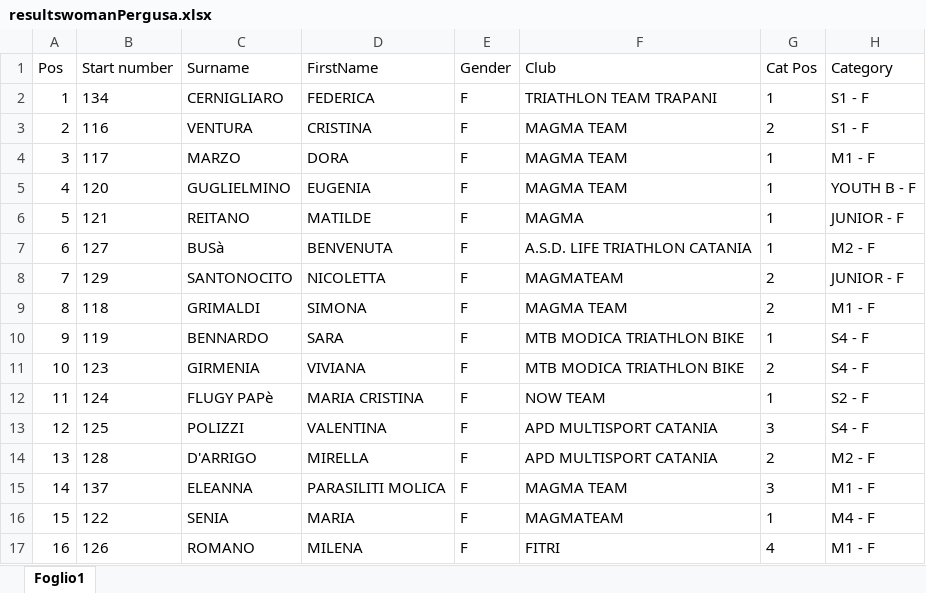
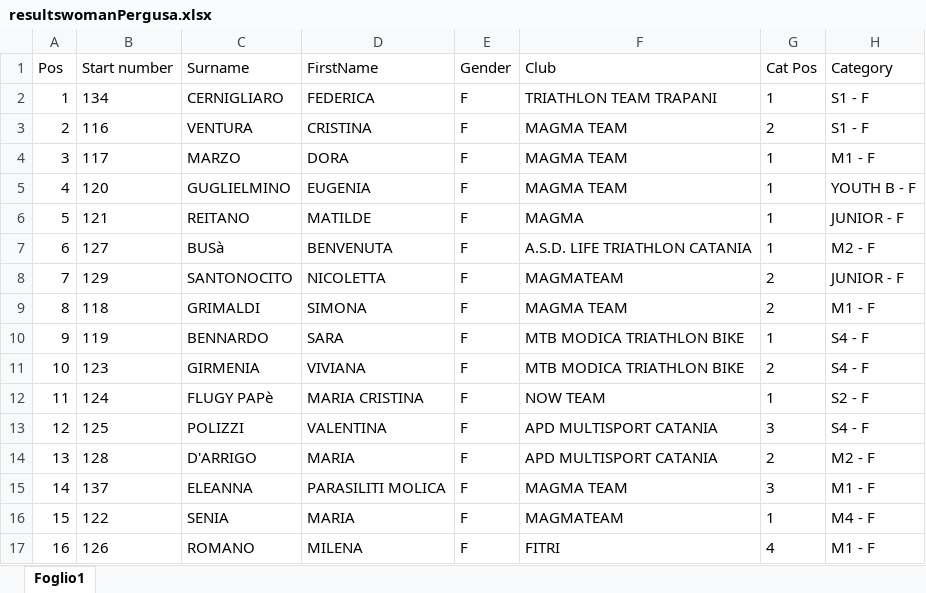
Before and after one commit to fiama3/stsRankBuilder, an Excel workbook: dataIn/resultswomanPergusa.xlsx, sheet Foglio1, drawn as a sheet; only a part is shown; values as stored, in another font and other column widths than the file's, no borders; the diff names each change by its address in the sheet, - before the commit and + after, or states it on an @@ line.

```diff
--- a/dataIn/resultswomanPergusa.xlsx (sheet Foglio1)
+++ b/dataIn/resultswomanPergusa.xlsx (sheet Foglio1)
-D14 (FirstName): MIRELLA
+D14 (FirstName): MARIA
```
Also changed, not shown: TotalRankGiovani.xlsx, dataIn/points.xlsx, 25 other files.
